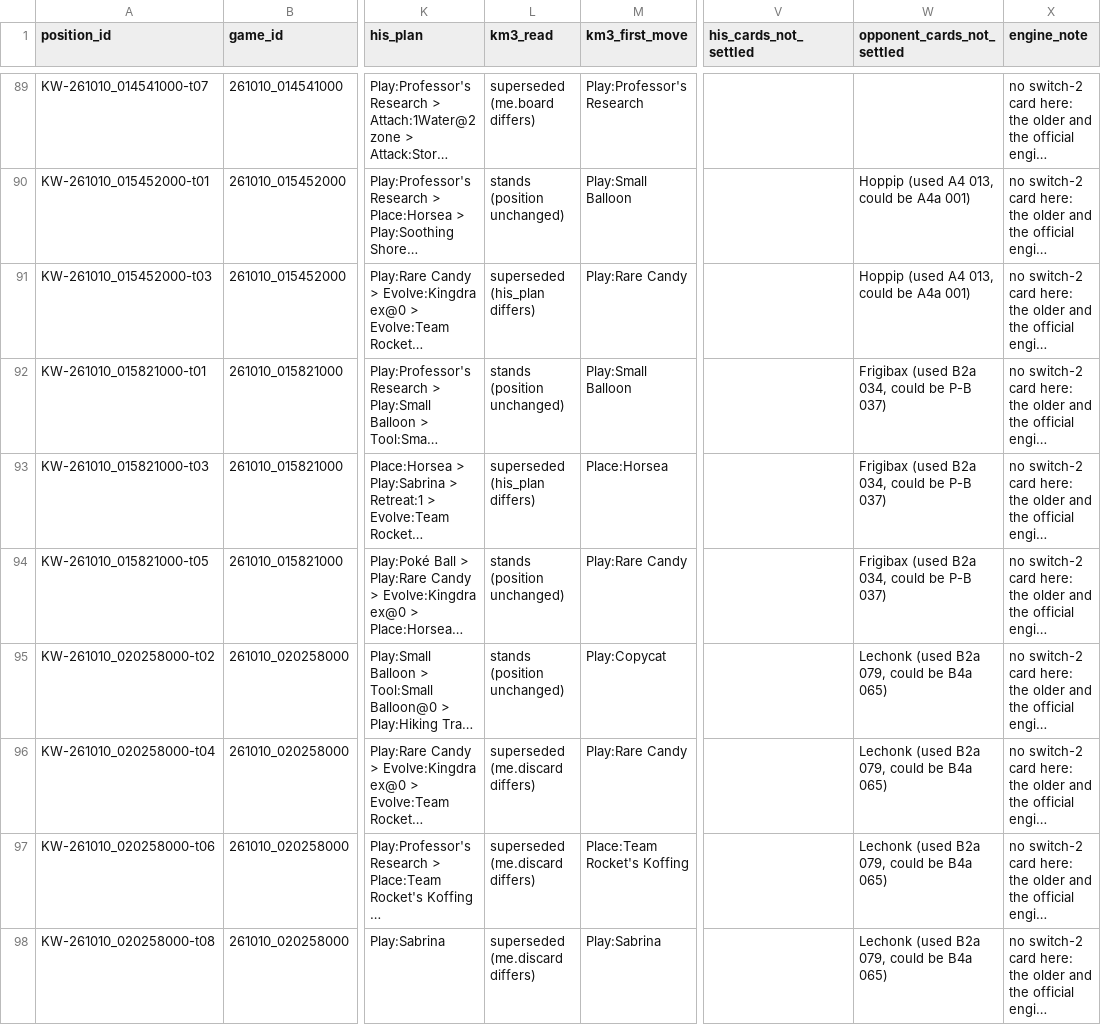
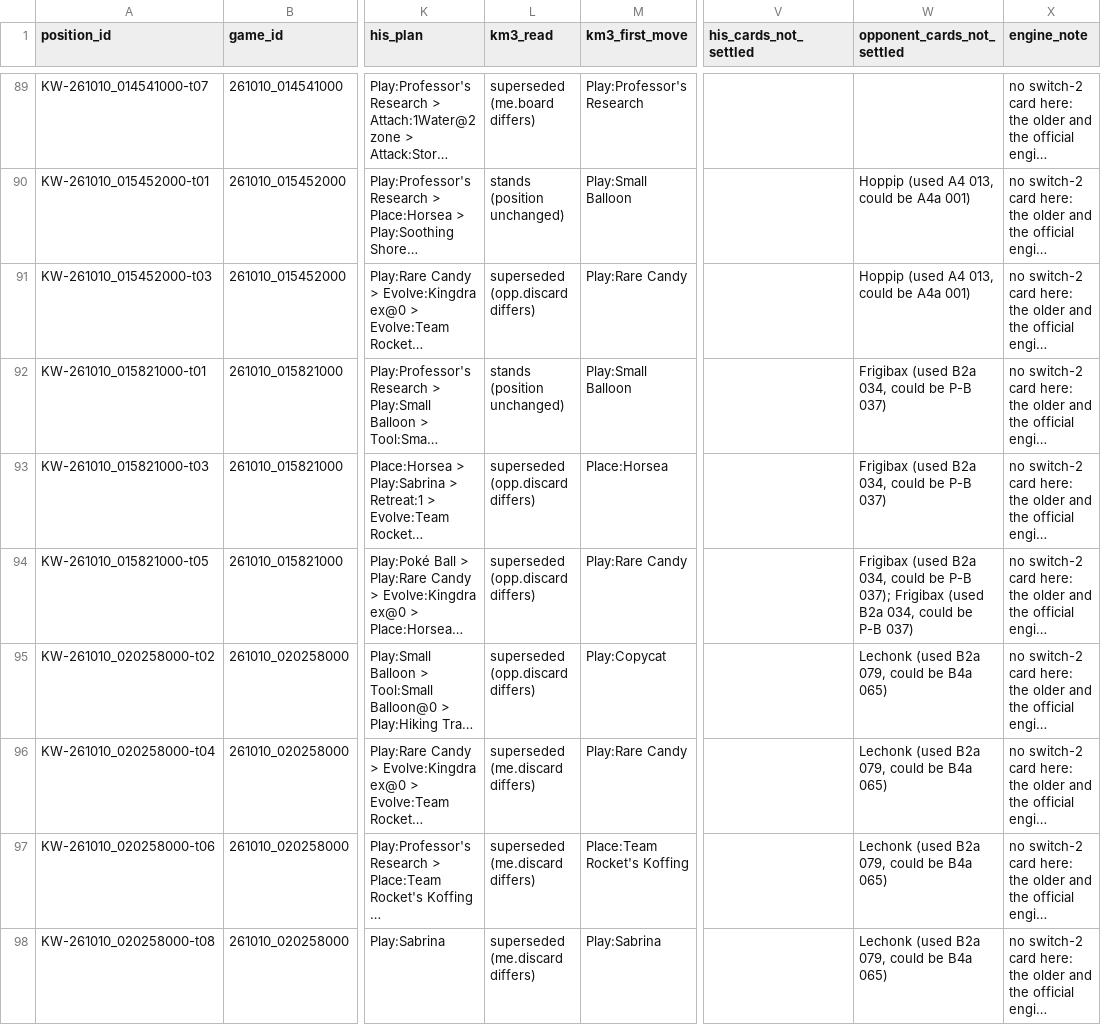
Before and after one commit to dacz8976-creator/PocketDeckSim, a TSV file: rl/results/pause_games_new_2026-10-12/position_list.tsv, drawn as a sheet; only a part is shown, gaps mark what is left out; long unchanged cells end in …; the diff covers the shown part only; the diff names each change by its address in the sheet, - before the commit and + after, or states it on an @@ line.

```diff
--- a/rl/results/pause_games_new_2026-10-12/position_list.tsv
+++ b/rl/results/pause_games_new_2026-10-12/position_list.tsv
-L91 (km3_read): superseded (his_plan differs)
+L91 (km3_read): superseded (opp.discard differs)
-L93 (km3_read): superseded (his_plan differs)
+L93 (km3_read): superseded (opp.discard differs)
-L94:L95 (km3_read): stands (position unchanged)
+L94:L95 (km3_read): superseded (opp.discard differs)
-W94 (opponent_cards_not_settled): …be P-B 037)
+W94 (opponent_cards_not_settled): …be P-B 037); Frigibax (used B2a 034, could be P-B 037)
```
Also changed, not shown: 50 edited cells elsewhere in this file, 9 other files.
